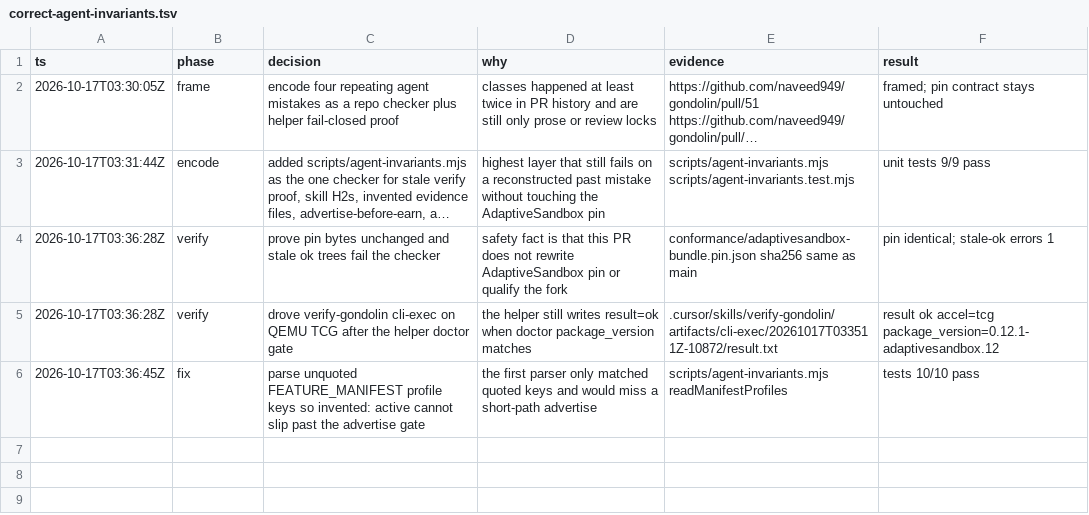
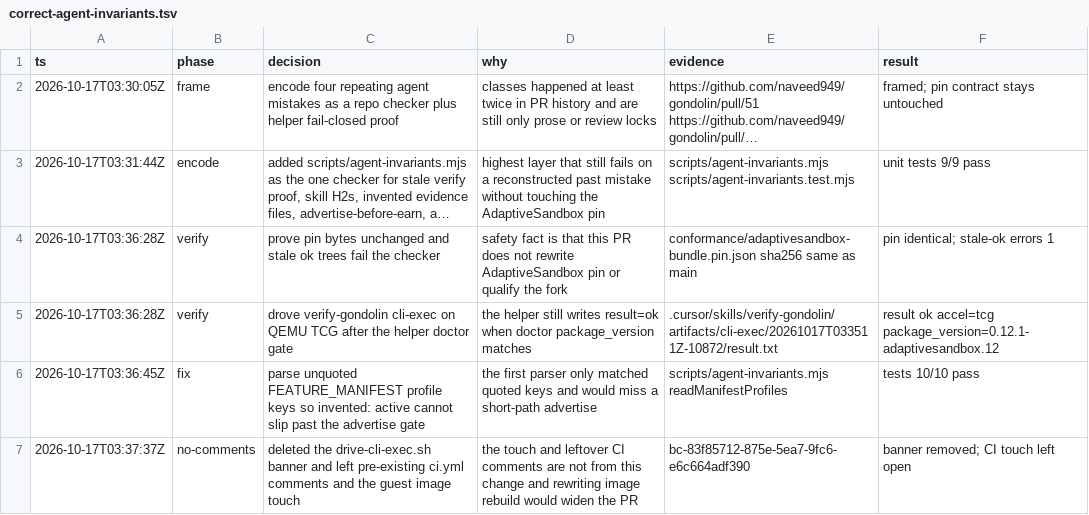
Before and after one commit to naveed949/gondolin, a TSV file: .audit/correct-agent-invariants.tsv, drawn as a sheet; long unchanged cells end in ….

```diff
--- a/.audit/correct-agent-invariants.tsv
+++ b/.audit/correct-agent-invariants.tsv
@@ -6 +6,2 @@ ts	phase	decision	why	evidence	result
 2026-10-17T03:36:45Z	fix	parse unquoted FEATURE_MANIFEST profile keys so invented: active cannot slip past the advertise gate	the first parser only matched quoted keys and would miss a short-path advertise	scripts/agent-invariants.mjs readManifestProfiles	tests 10/10 pass
+2026-10-17T03:37:37Z	no-comments	deleted the drive-cli-exec.sh banner and left pre-existing ci.yml comments and the guest image touch	the touch and leftover CI comments are not from this change and rewriting image rebuild would widen the PR	bc-83f85712-875e-5ea7-9fc6-e6c664adf390	banner removed; CI touch left open
```
Also changed, not shown: 1 other file.
